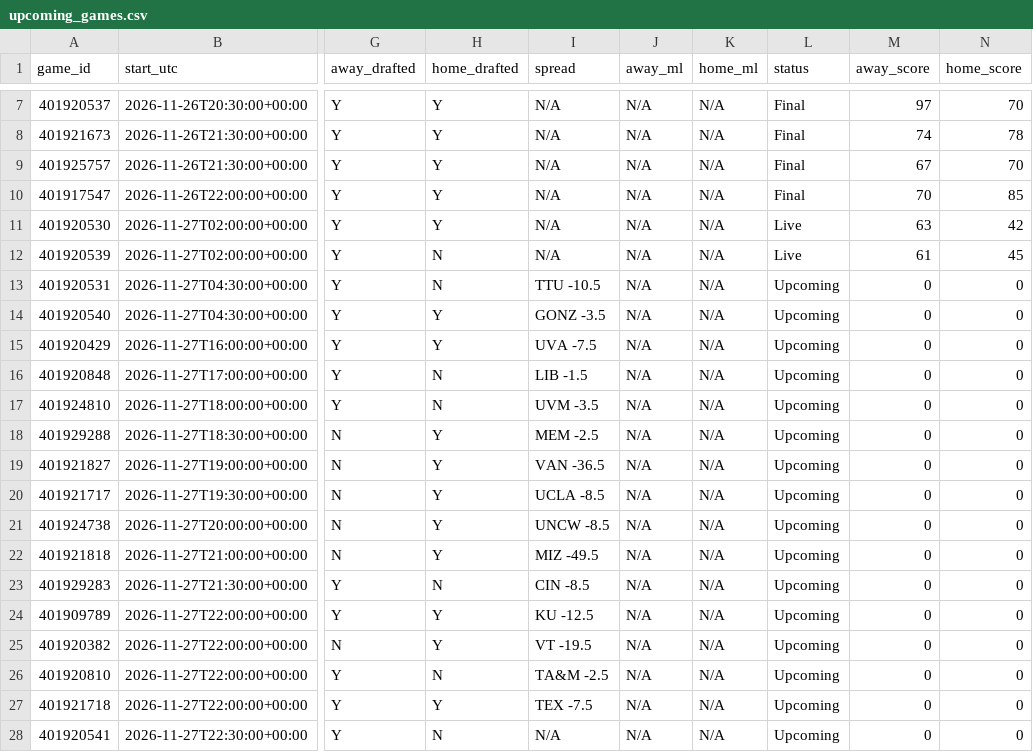
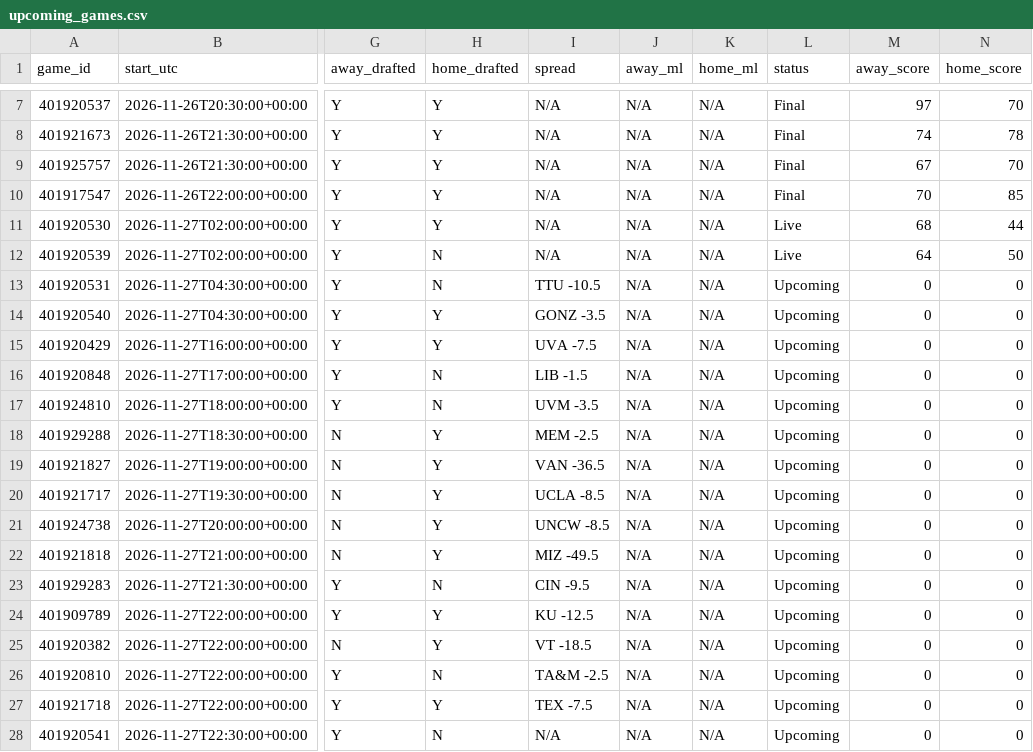
Before and after one commit to tmassa1/cbb-draft-league, a CSV file: data/upcoming_games.csv, drawn as a sheet; only a part is shown, gaps mark what is left out; the diff names each change by its address in the sheet, - before the commit and + after, or states it on an @@ line.

```diff
--- a/data/upcoming_games.csv
+++ b/data/upcoming_games.csv
-M11 (away_score): 63
+M11 (away_score): 68
-N11 (home_score): 42
+N11 (home_score): 44
-M12 (away_score): 61
+M12 (away_score): 64
-N12 (home_score): 45
+N12 (home_score): 50
-I23 (spread): CIN -8.5
+I23 (spread): CIN -9.5
-I25 (spread): VT -19.5
+I25 (spread): VT -18.5
```
